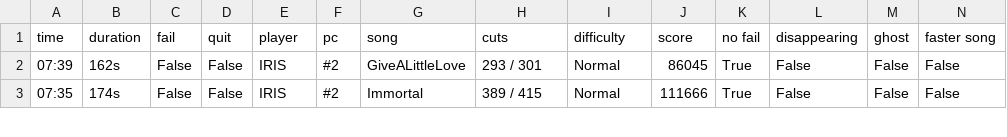
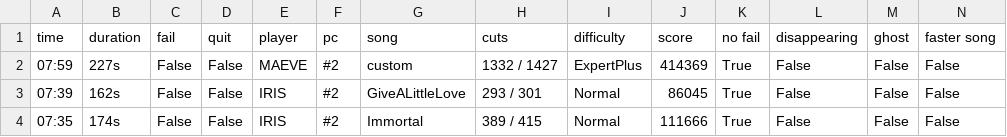
Before and after one commit to budidino/multiverse, a CSV file: latest.csv, drawn as a sheet; only a part is shown; the diff names each change by its address in the sheet, - before the commit and + after, or states it on an @@ line.

```diff
--- a/latest.csv
+++ b/latest.csv
+row 2: 07:59 | 227s | False | False | MAEVE | #2 | custom | 1332 / 1427 | ExpertPlus | 414369 | True | False | False | False
```
Also changed, not shown: 2 other files.
